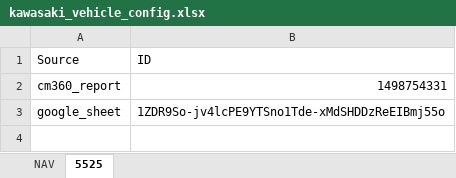
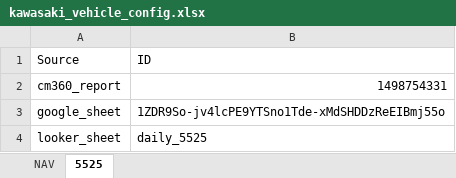
Before and after one commit to taylorgrant/kawasaki_cm360, an Excel workbook: data/kawasaki_vehicle_config.xlsx, sheet 5525, drawn as a sheet; values as stored, in another font and other column widths than the file's, no borders; the diff names each change by its address in the sheet, - before the commit and + after, or states it on an @@ line.

Commit message:
looker sheet

```diff
--- a/data/kawasaki_vehicle_config.xlsx (sheet 5525)
+++ b/data/kawasaki_vehicle_config.xlsx (sheet 5525)
+row 4: looker_sheet | daily_5525
```
Also changed, not shown: sheet NAV.
